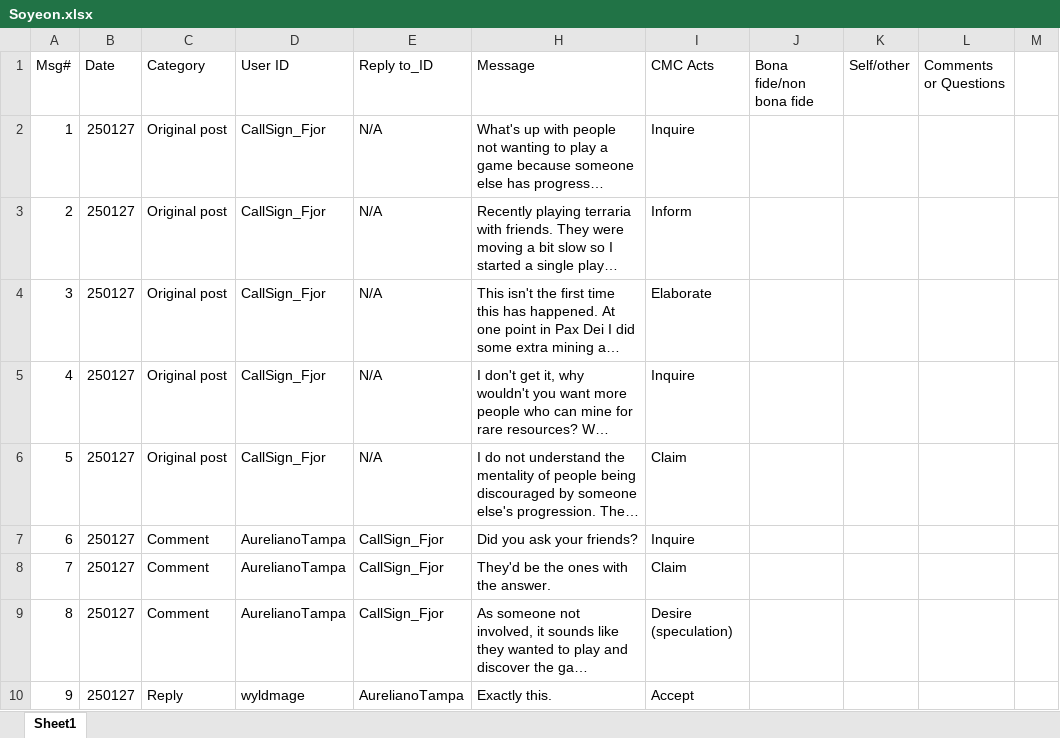
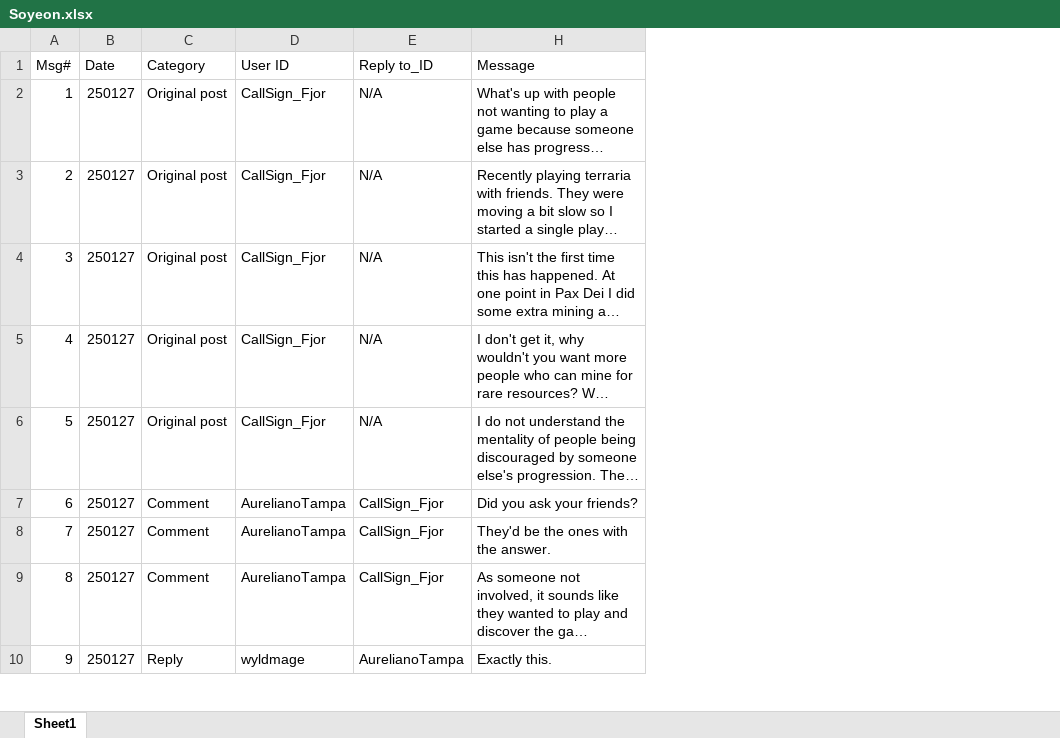
Before and after one commit to raye22/ainotator, an Excel workbook: data/Soyeon.xlsx, sheet Sheet1, drawn as a sheet; only a part is shown; long unchanged cells end in …; values as stored, in another font and other column widths than the file's, no cell formats; the diff covers the shown part only; the diff names each change by its address in the sheet, - before the commit and + after, or states it on an @@ line.

```diff
--- a/data/Soyeon.xlsx (sheet Sheet1)
+++ b/data/Soyeon.xlsx (sheet Sheet1)
-column I (CMC Acts), rows 2-10: Inquire | Inform | Elaborate | Inquire | Claim | Inquire | Claim | Desire (speculation) | Accept
-column J (Bona fide/non bona fide), empty
-column K (Self/other), empty
-column L (Comments or Questions), empty
-column M, empty
```
Also changed, not shown: 25 removed rows elsewhere in this sheet, cell formats, data/Yusra.xlsx, 1 other file.
